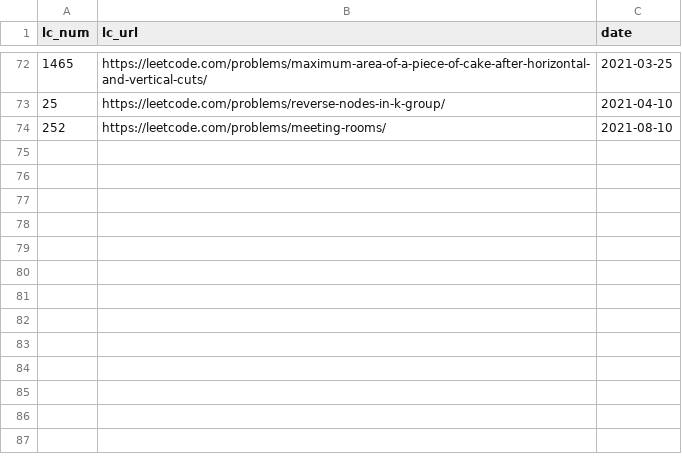
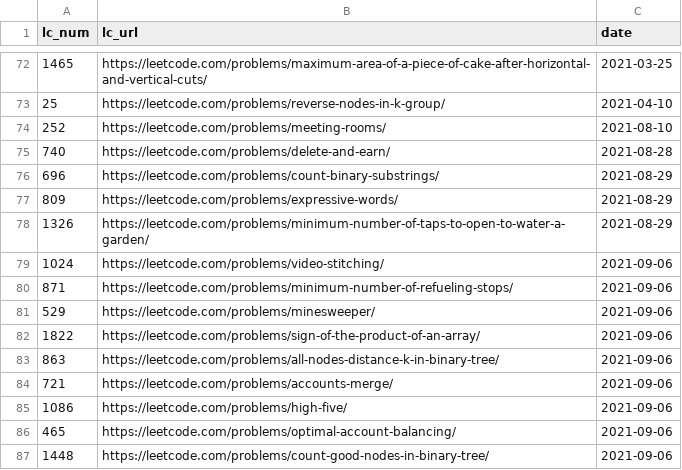
Before and after one commit to BichengWang/ai-decision-system, a CSV file: data/files/lc_record.csv, drawn as a sheet; only a part is shown, gaps mark what is left out.

```diff
--- a/data/files/lc_record.csv
+++ b/data/files/lc_record.csv
@@ -74 +74,14 @@ lc_num,lc_url,date
 252,https://leetcode.com/problems/meeting-rooms/,2021-08-10
+740,https://leetcode.com/problems/delete-and-earn/,2021-08-28
+696,https://leetcode.com/problems/count-binary-substrings/,2021-08-29
+809,https://leetcode.com/problems/expressive-words/,2021-08-29
+1326,https://leetcode.com/problems/minimum-number-of-taps-to-open-to-water-a-garden/,2021-08-29
+1024,https://leetcode.com/problems/video-stitching/,2021-09-06
+871,https://leetcode.com/problems/minimum-number-of-refueling-stops/,2021-09-06
+529,https://leetcode.com/problems/minesweeper/,2021-09-06
+1822,https://leetcode.com/problems/sign-of-the-product-of-an-array/,2021-09-06
+863,https://leetcode.com/problems/all-nodes-distance-k-in-binary-tree/,2021-09-06
+721,https://leetcode.com/problems/accounts-merge/,2021-09-06
+1086,https://leetcode.com/problems/high-five/,2021-09-06
+465,https://leetcode.com/problems/optimal-account-balancing/,2021-09-06
+1448,https://leetcode.com/problems/count-good-nodes-in-binary-tree/,2021-09-06
```
Also changed, not shown: 6 other files.
